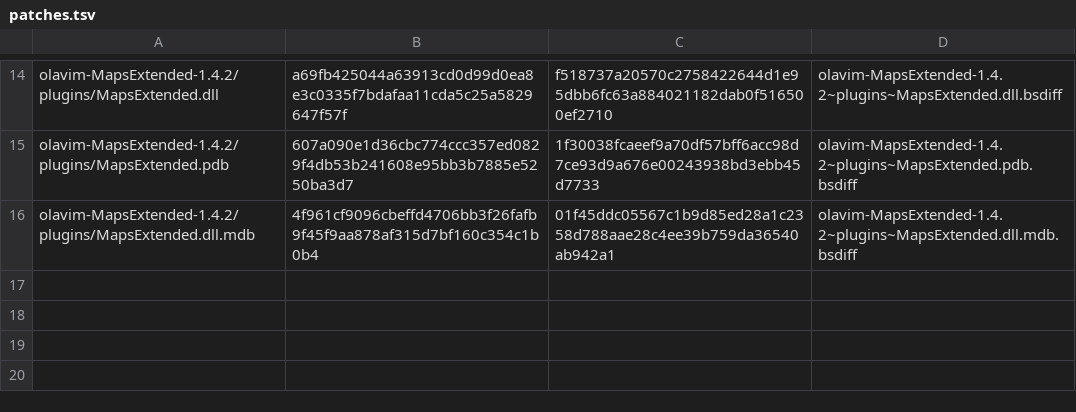
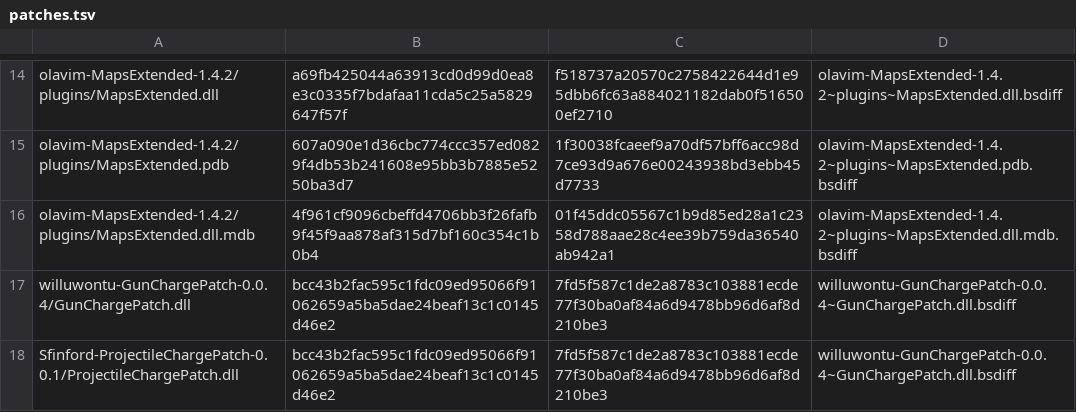
Before and after one commit to KieranK07/crosswind, a TSV file: src-tauri/resources/rounds/patches.tsv, drawn as a sheet; only a part is shown, gaps mark what is left out; the diff names each change by its address in the sheet, - before the commit and + after, or states it on an @@ line.

Commit message:
ROUNDS: patch GunChargePatch 0.0.4 (and its copy, ProjectileChargePatch 0.0.1)
Its FireBurst transpiler copied three instructions by index from the old game's FireBurst; the current
game added a loop at the top, so the indexes pointed elsewhere and the patch produced invalid IL. The
patch builds those instructions (ldarg.0, ldfld charge, box float32) directly.

```diff
--- a/src-tauri/resources/rounds/patches.tsv
+++ b/src-tauri/resources/rounds/patches.tsv
+row 17: willuwontu-GunChargePatch-0.0.4/GunChargePatch.dll | bcc43b2fac595c1fdc09ed95066f91062659a5ba5dae24beaf13c1c0145d46e2 | 7fd5f587c1de2a8783c103881ecde77f30ba0af84a6d9478bb96d6af8d210be3 | willuwontu-GunChargePatch-0.0.4~GunChargePatch.dll.bsdiff
+row 18: Sfinford-ProjectileChargePatch-0.0.1/ProjectileChargePatch.dll | bcc43b2fac595c1fdc09ed95066f91062659a5ba5dae24beaf13c1c0145d46e2 | 7fd5f587c1de2a8783c103881ecde77f30ba0af84a6d9478bb96d6af8d210be3 | willuwontu-GunChargePatch-0.0.4~GunChargePatch.dll.bsdiff
```
Also changed, not shown: 1 other file.
